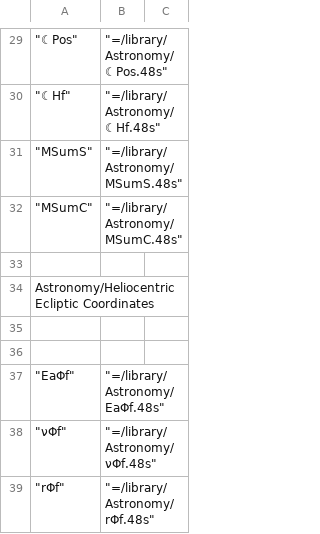
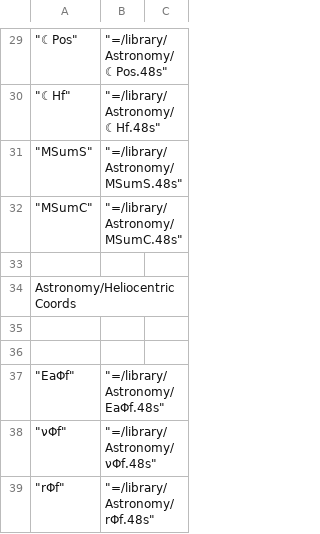
Before and after one commit to Wiljea/db48x, a CSV file: config/library.csv, drawn as a sheet; only a part is shown, gaps mark what is left out.

```diff
--- a/config/library.csv
+++ b/config/library.csv
@@ -33,3 +33,3 @@
 
-"Astronomy/Heliocentric Ecliptic Coordinates"
+"Astronomy/Heliocentric Coords"
 
```
